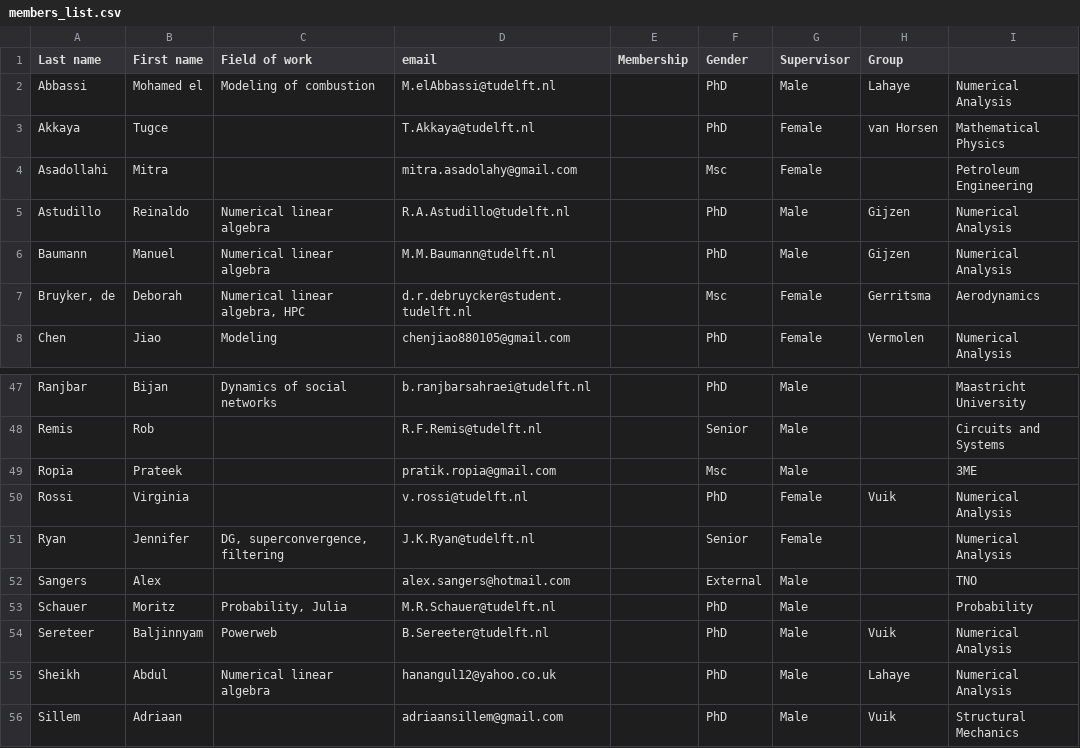
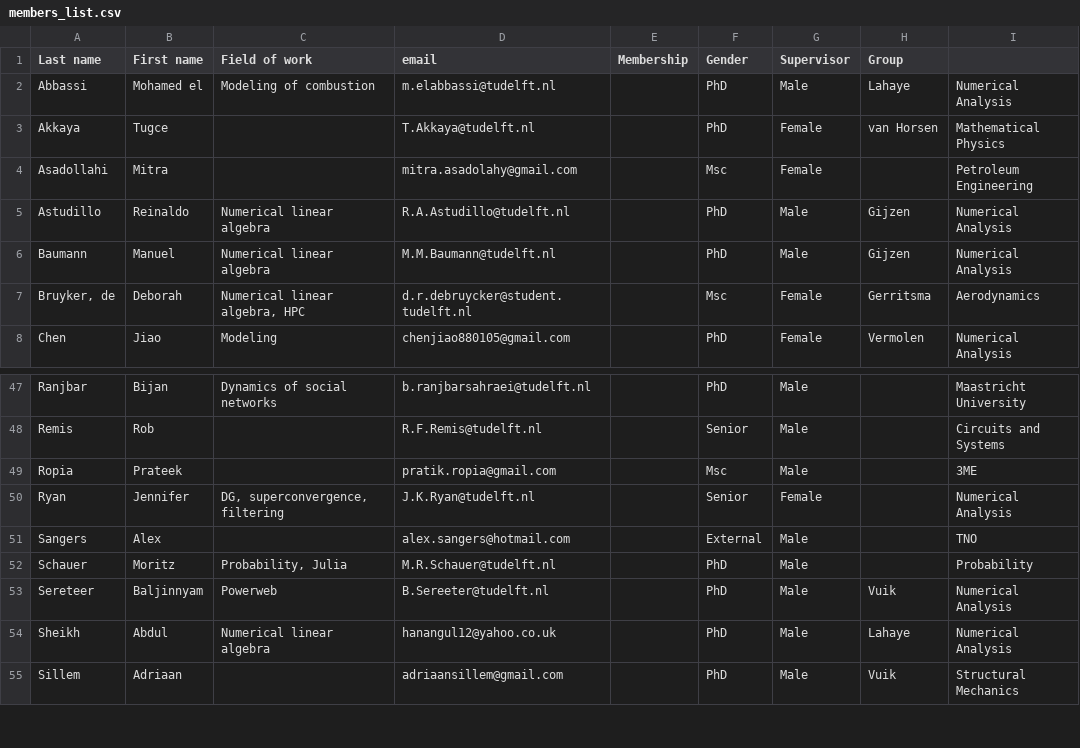
Before and after one commit to sscdelft/Members, a CSV file: members_list.csv, drawn as a sheet; only a part is shown, gaps mark what is left out.

Commit message:
members_list.csv

```diff
--- a/members_list.csv
+++ b/members_list.csv
@@ -1,3 +1,3 @@
 Last name,First name,Field of work,email,Membership,Gender,Supervisor,Group,
-Abbassi,Mohamed el,Modeling of combustion,M.elAbbassi@tudelft.nl,,PhD,Male,Lahaye,Numerical Analysis
+Abbassi,Mohamed el,Modeling of combustion,m.elabbassi@tudelft.nl,,PhD,Male,Lahaye,Numerical Analysis
 Akkaya,Tugce,,T.Akkaya@tudelft.nl,,PhD,Female,van Horsen,Mathematical Physics
@@ -49,3 +49,2 @@ Remis,Rob ,,R.F.Remis@tudelft.nl,,Senior,Male,,Circuits and Systems
 Ropia,Prateek,,pratik.ropia@gmail.com,,Msc,Male,,3ME
-Rossi,Virginia,,v.rossi@tudelft.nl,,PhD,Female,Vuik,Numerical Analysis
 Ryan,Jennifer,"DG, superconvergence, filtering",J.K.Ryan@tudelft.nl,,Senior,Female,,Numerical Analysis
```
